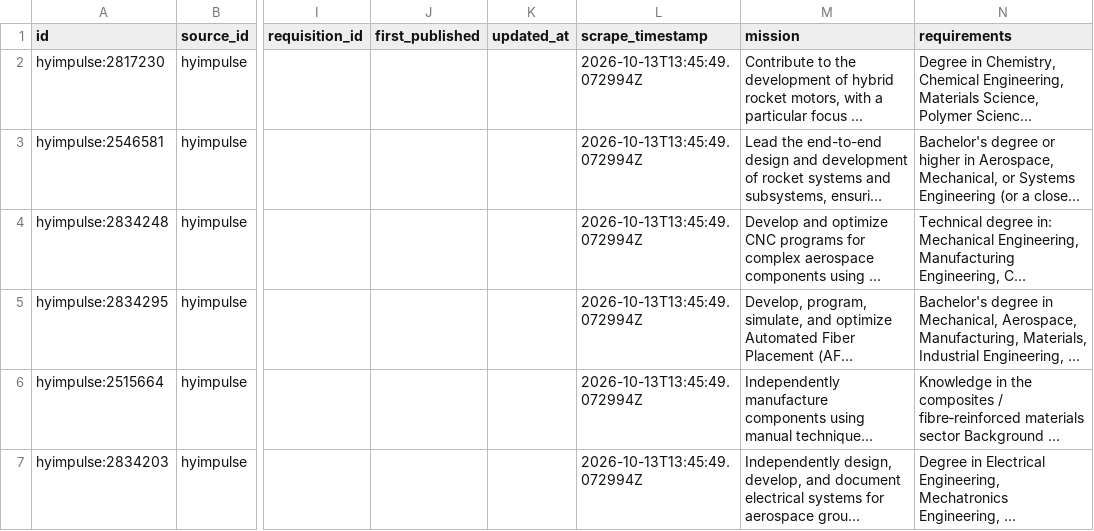
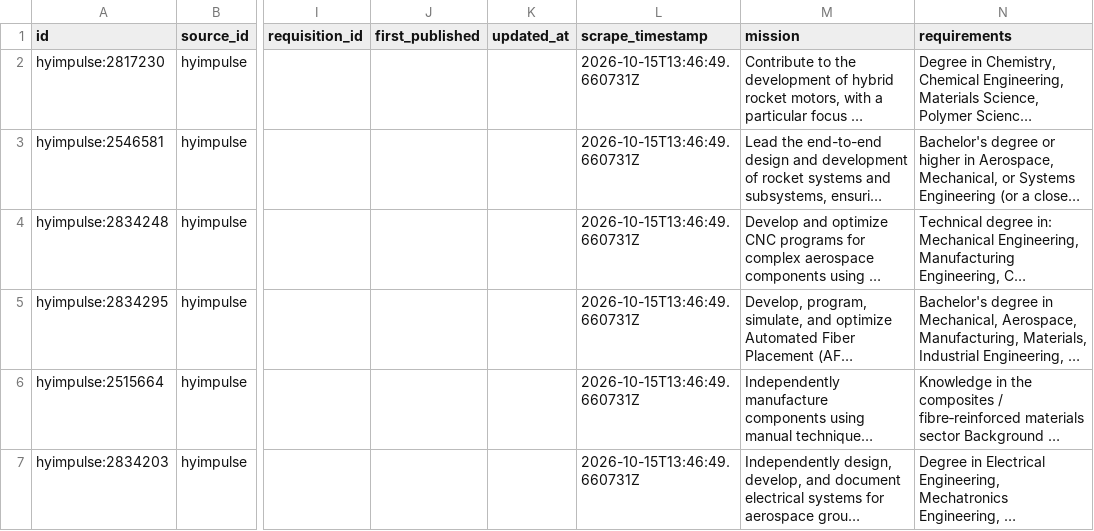
Before and after one commit to hailbagel/job-tracker-public, a CSV file: data/hyimpulse/processed/job_details.csv, drawn as a sheet; only a part is shown, gaps mark what is left out; long unchanged cells end in …; the diff covers the shown part only; the diff names each change by its address in the sheet, - before the commit and + after, or states it on an @@ line.

```diff
--- a/data/hyimpulse/processed/job_details.csv
+++ b/data/hyimpulse/processed/job_details.csv
-L2:L7 (scrape_timestamp): 2026-10-13T13:45:49.072994Z
+L2:L7 (scrape_timestamp): 2026-10-15T13:46:49.660731Z
```
Also changed, not shown: 1 added row and 24 edited cells elsewhere in this file, data/hyimpulse/processed/job_history.csv, data/neura/processed/job_changes.csv, 34 other files.
